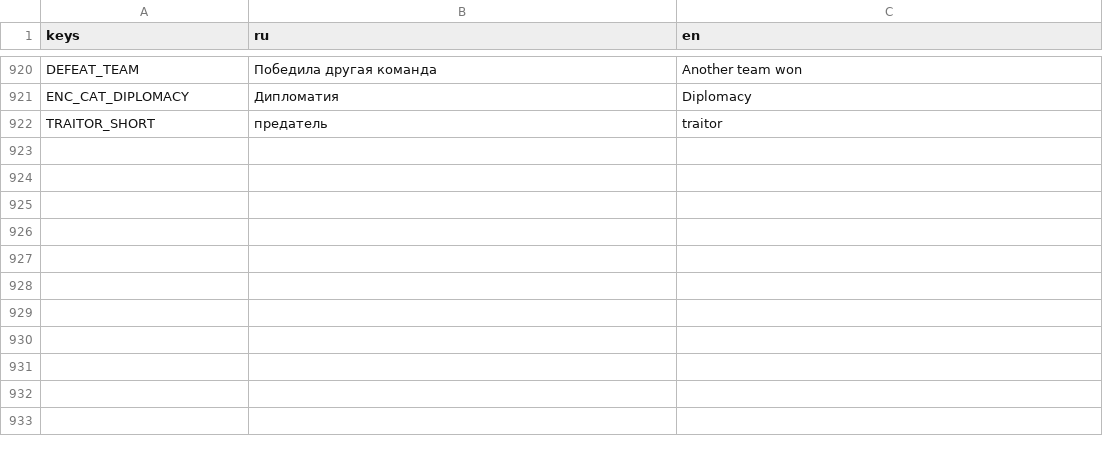
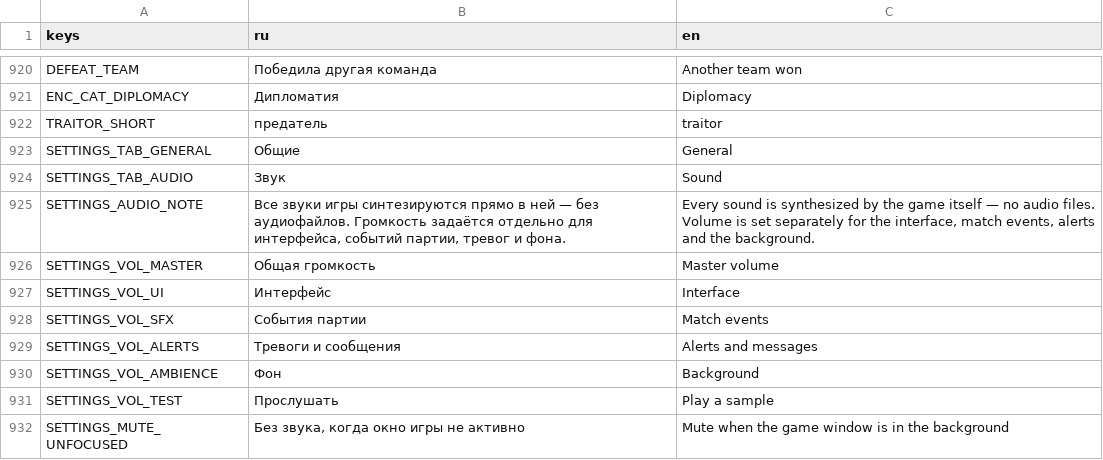
Before and after one commit to volnalabs/game, a CSV file: godot/data/i18n/strings.csv, drawn as a sheet; only a part is shown, gaps mark what is left out; the diff names each change by its address in the sheet, - before the commit and + after, or states it on an @@ line.

```diff
--- a/godot/data/i18n/strings.csv
+++ b/godot/data/i18n/strings.csv
+row 923: SETTINGS_TAB_GENERAL | Общие | General
+row 924: SETTINGS_TAB_AUDIO | Звук | Sound
+row 925: SETTINGS_AUDIO_NOTE | Все звуки игры синтезируются прямо в ней — без аудиофайлов. Громкость задаётся отдельно для интерфейса, событий партии, тревог и фона. | Every sound is synthesized by the game itself — no audio files. Volume is set separately for the interface, match events, alerts and the background.
+row 926: SETTINGS_VOL_MASTER | Общая громкость | Master volume
+row 927: SETTINGS_VOL_UI | Интерфейс | Interface
+row 928: SETTINGS_VOL_SFX | События партии | Match events
+row 929: SETTINGS_VOL_ALERTS | Тревоги и сообщения | Alerts and messages
+row 930: SETTINGS_VOL_AMBIENCE | Фон | Background
+row 931: SETTINGS_VOL_TEST | Прослушать | Play a sample
+row 932: SETTINGS_MUTE_UNFOCUSED | Без звука, когда окно игры не активно | Mute when the game window is in the background
```
Also changed, not shown: 20 other files.
